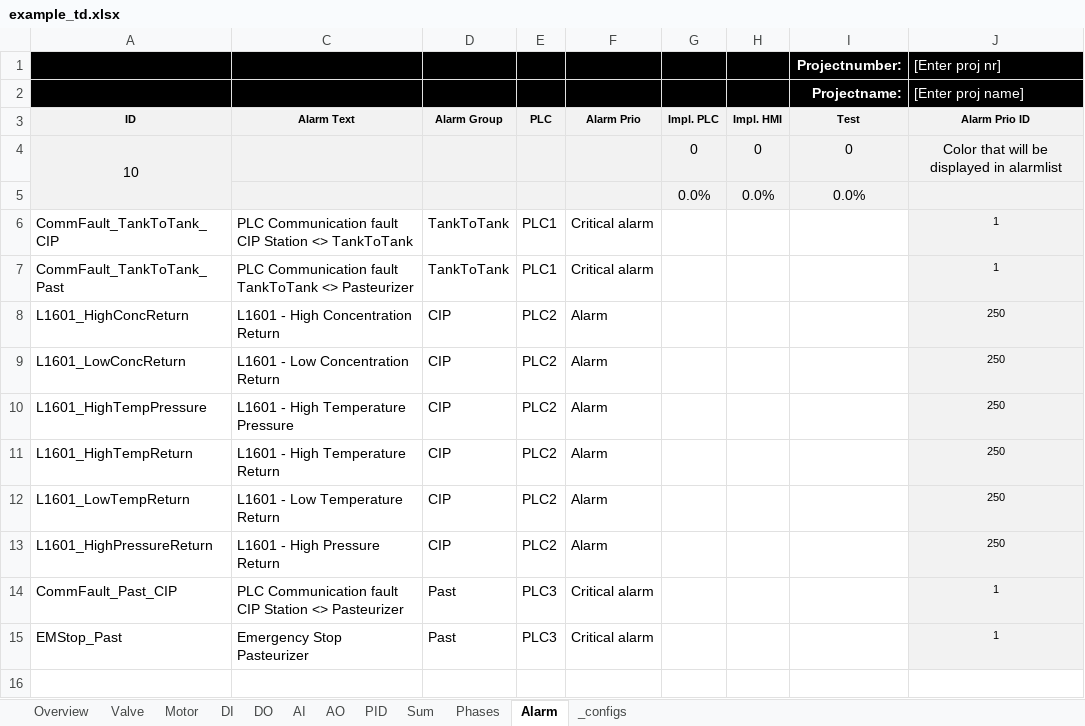
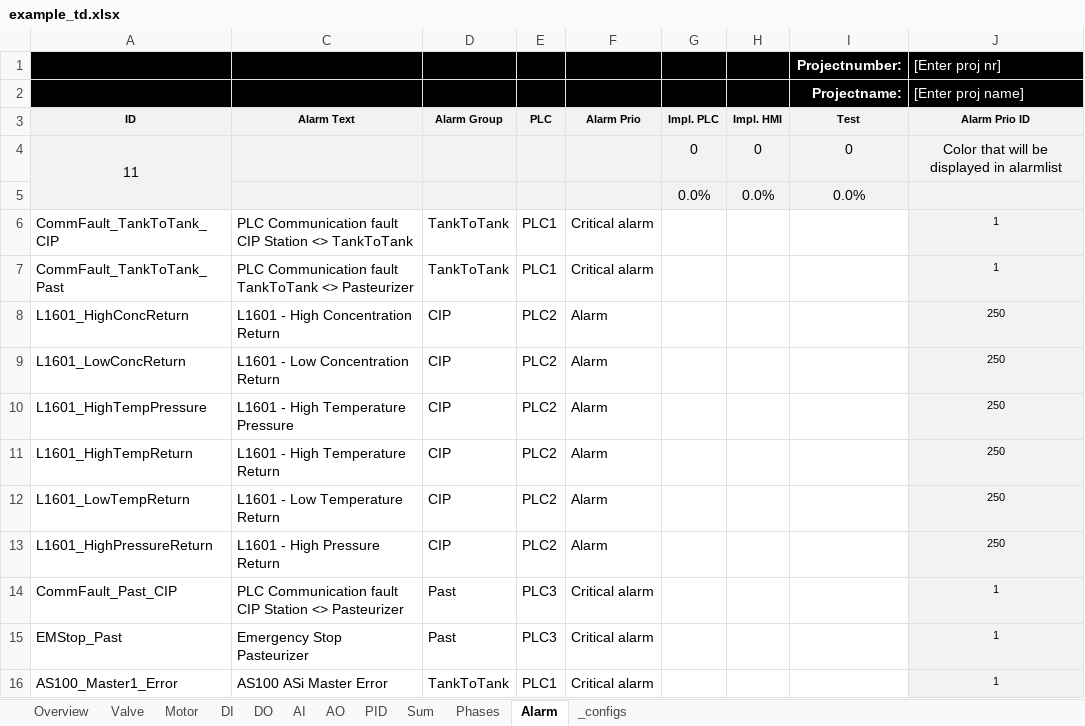
Before and after one commit to eddieKarlsson/automation-boilerplate, an Excel workbook: example_td.xlsx, sheet Alarm, drawn as a sheet; values as stored, in another font and other column widths than the file's, no borders; charts and pictures and conditional formats not drawn; the diff names each change by its address in the sheet, - before the commit and + after, or states it on an @@ line.

```diff
--- a/example_td.xlsx (sheet Alarm)
+++ b/example_td.xlsx (sheet Alarm)
-A4 (ID): 10
+A4 (ID): 11
+row 16: AS100_Master1_Error | AS100 ASi Master Error | TankToTank | PLC1 | Critical alarm |  |  |  | 1
```
Also changed, not shown: sheet Valve, 4 other files.
